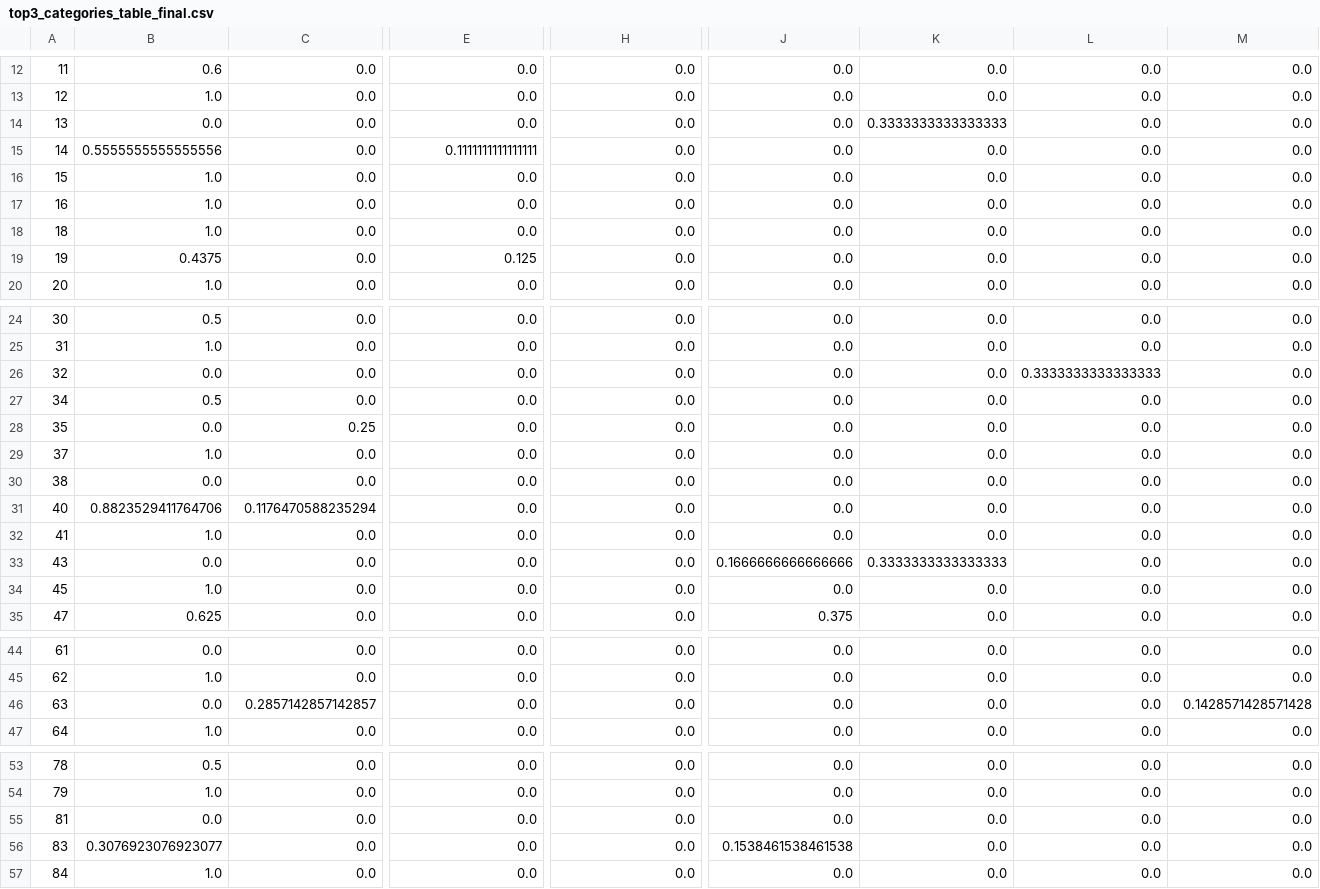
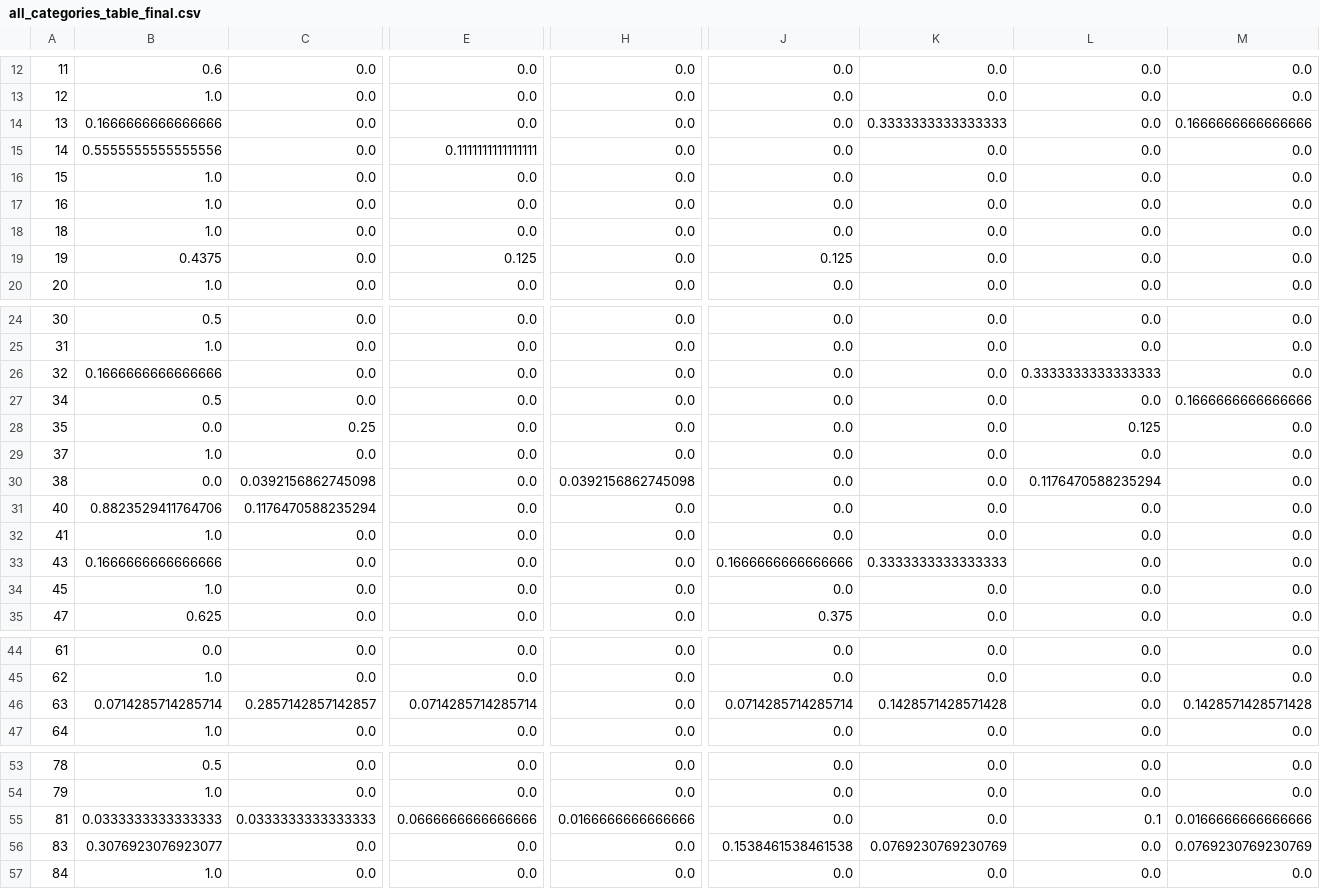
Before and after one commit to dengxw66/MKT_data_mining, a CSV file: Multimodal/embedding/label/output_all/all_categories_table_final.csv (was Multimodal/embedding/label/output_all/top3_categories_table_final.csv), drawn as a sheet; only a part is shown, gaps mark what is left out; the diff covers the shown part only; the diff names each change by its address in the sheet, - before the commit and + after, or states it on an @@ line.

```diff
--- a/Multimodal/embedding/label/output_all/top3_categories_table_final.csv
+++ b/Multimodal/embedding/label/output_all/all_categories_table_final.csv
-B14: 0.0
+B14: 0.1666666666666666
-M14: 0.0
+M14: 0.1666666666666666
-J19: 0.0
+J19: 0.125
-B26: 0.0
+B26: 0.1666666666666666
-M27: 0.0
+M27: 0.1666666666666666
-L28: 0.0
+L28: 0.125
-C30: 0.0
+C30: 0.0392156862745098
-H30: 0.0
+H30: 0.0392156862745098
-L30: 0.0
+L30: 0.1176470588235294
-B33: 0.0
+B33: 0.1666666666666666
-B46: 0.0
+B46: 0.0714285714285714
-E46: 0.0
+E46: 0.0714285714285714
-J46: 0.0
+J46: 0.0714285714285714
-K46: 0.0
+K46: 0.1428571428571428
-B55: 0.0
+B55: 0.0333333333333333
-C55: 0.0
+C55: 0.0333333333333333
-E55: 0.0
+E55: 0.0666666666666666
-H55: 0.0
+H55: 0.0166666666666666
-L55: 0.0
+L55: 0.1
-M55: 0.0
+M55: 0.0166666666666666
-K56: 0.0
+K56: 0.0769230769230769
-M56: 0.0
+M56: 0.0769230769230769
```
Also changed, not shown: 12 edited cells elsewhere in this file, 6 other files.
